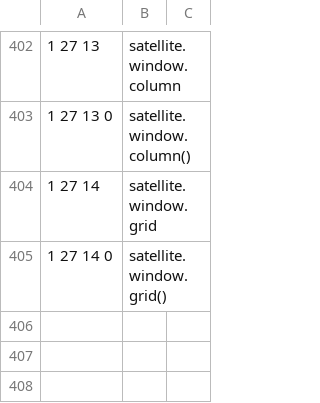
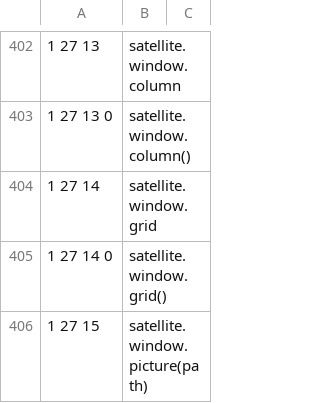
Before and after one commit to satellitemadness1/satellite, a TSV file: words/words.tsv, drawn as a sheet; only a part is shown, gaps mark what is left out.

```diff
--- a/words/words.tsv
+++ b/words/words.tsv
@@ -405 +405,2 @@
 1 27 14 0	satellite.window.grid()	
+1 27 15	satellite.window.picture(path)	
```
Also changed, not shown: words/words_004.tsv, 9 other files.
